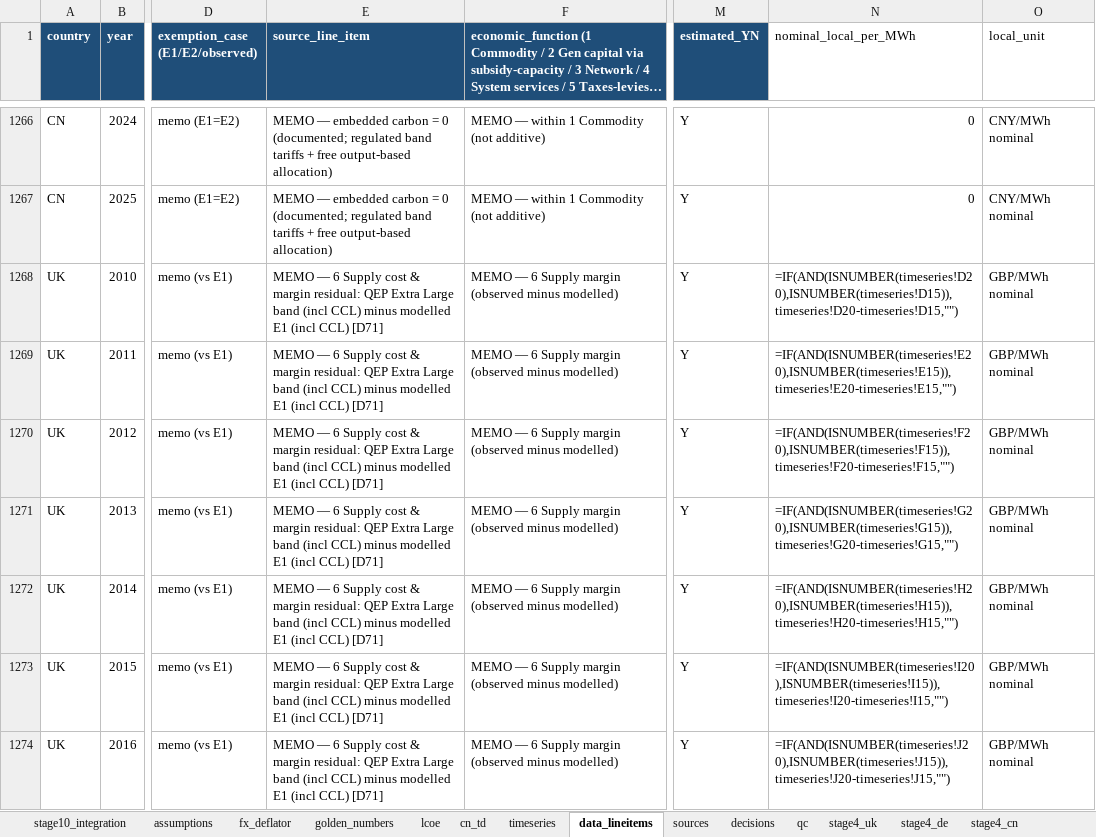
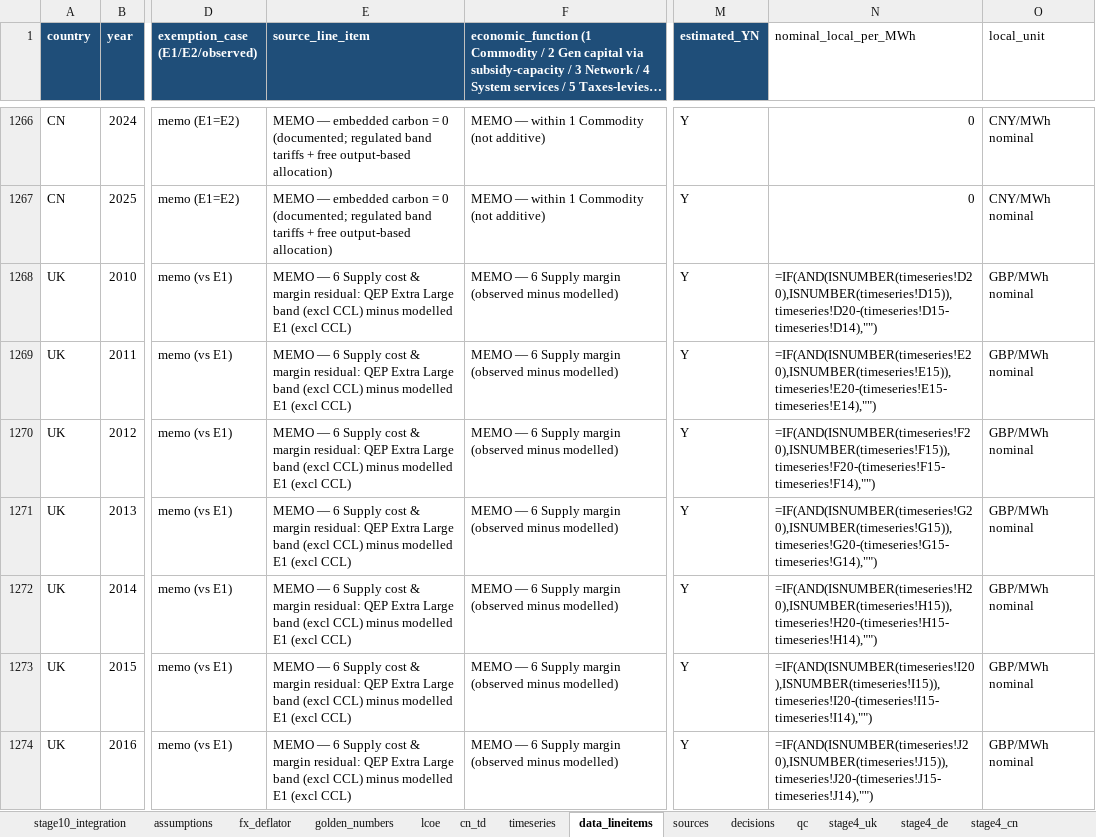
Before and after one commit to gnievchenko/reindustrialisingUK, an Excel workbook: industrial_electricity_master.xlsx, sheet data_lineitems, drawn as a sheet; only a part is shown, gaps mark what is left out; long unchanged cells end in …; values as stored, in another font and other column widths than the file's, no borders; formulas without a stored value are shown as written; the diff covers the shown part only; the diff names each change by its address in the sheet, - before the commit and + after, or states it on an @@ line.

```diff
--- a/industrial_electricity_master.xlsx (sheet data_lineitems)
+++ b/industrial_electricity_master.xlsx (sheet data_lineitems)
-E1268:E1274 (source_line_item): …Large band (incl CCL) minus modelled E1 (incl CCL) [D71]
+E1268:E1274 (source_line_item): …Large band (excl CCL) minus modelled E1 (excl CCL)
-N1268 (nominal_local_per_MWh): =IF(AND(ISNUMBER(timeseries!D20),ISNUMBER(timeseries!D15)),timeseries!D20-timeseries!D15,"")
+N1268 (nominal_local_per_MWh): =IF(AND(ISNUMBER(timeseries!D20),ISNUMBER(timeseries!D15)),timeseries!D20-(timeseries!D15-timeseries!D14),"")
-N1269 (nominal_local_per_MWh): =IF(AND(ISNUMBER(timeseries!E20),ISNUMBER(timeseries!E15)),timeseries!E20-timeseries!E15,"")
+N1269 (nominal_local_per_MWh): =IF(AND(ISNUMBER(timeseries!E20),ISNUMBER(timeseries!E15)),timeseries!E20-(timeseries!E15-timeseries!E14),"")
-N1270 (nominal_local_per_MWh): =IF(AND(ISNUMBER(timeseries!F20),ISNUMBER(timeseries!F15)),timeseries!F20-timeseries!F15,"")
+N1270 (nominal_local_per_MWh): =IF(AND(ISNUMBER(timeseries!F20),ISNUMBER(timeseries!F15)),timeseries!F20-(timeseries!F15-timeseries!F14),"")
-N1271 (nominal_local_per_MWh): =IF(AND(ISNUMBER(timeseries!G20),ISNUMBER(timeseries!G15)),timeseries!G20-timeseries!G15,"")
+N1271 (nominal_local_per_MWh): =IF(AND(ISNUMBER(timeseries!G20),ISNUMBER(timeseries!G15)),timeseries!G20-(timeseries!G15-timeseries!G14),"")
-N1272 (nominal_local_per_MWh): =IF(AND(ISNUMBER(timeseries!H20),ISNUMBER(timeseries!H15)),timeseries!H20-timeseries!H15,"")
+N1272 (nominal_local_per_MWh): =IF(AND(ISNUMBER(timeseries!H20),ISNUMBER(timeseries!H15)),timeseries!H20-(timeseries!H15-timeseries!H14),"")
-N1273 (nominal_local_per_MWh): =IF(AND(ISNUMBER(timeseries!I20),ISNUMBER(timeseries!I15)),timeseries!I20-timeseries!I15,"")
+N1273 (nominal_local_per_MWh): =IF(AND(ISNUMBER(timeseries!I20),ISNUMBER(timeseries!I15)),timeseries!I20-(timeseries!I15-timeseries!I14),"")
-N1274 (nominal_local_per_MWh): =IF(AND(ISNUMBER(timeseries!J20),ISNUMBER(timeseries!J15)),timeseries!J20-timeseries!J15,"")
+N1274 (nominal_local_per_MWh): =IF(AND(ISNUMBER(timeseries!J20),ISNUMBER(timeseries!J15)),timeseries!J20-(timeseries!J15-timeseries!J14),"")
```
Also changed, not shown: 210 edited cells elsewhere in this sheet, sheet timeseries, sheet stage7_network, sheet stage4_uk, sheet sources, sheet qc, sheet decisions, 3 more sheets, 13 other files.
